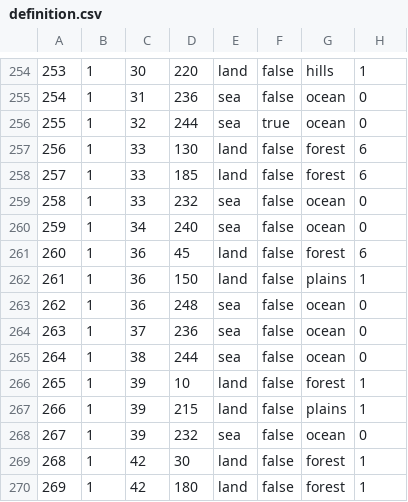
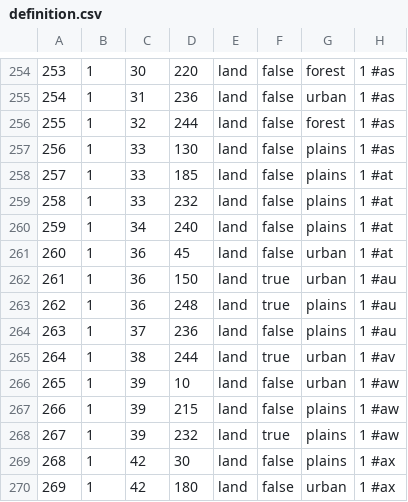
Before and after one commit to TheDivexz/House-Divided, a CSV file: map/definition.csv, drawn as a sheet; only a part is shown, gaps mark what is left out; the diff covers the shown part only.

```diff
--- a/map/definition.csv
+++ b/map/definition.csv
@@ -254,17 +254,17 @@
-253;1;30;220;land;false;hills;1
-254;1;31;236;sea;false;ocean;0
-255;1;32;244;sea;true;ocean;0
-256;1;33;130;land;false;forest;6
-257;1;33;185;land;false;forest;6
-258;1;33;232;sea;false;ocean;0
-259;1;34;240;sea;false;ocean;0
-260;1;36;45;land;false;forest;6
-261;1;36;150;land;false;plains;1
-262;1;36;248;sea;false;ocean;0
-263;1;37;236;sea;false;ocean;0
-264;1;38;244;sea;false;ocean;0
-265;1;39;10;land;false;forest;1
-266;1;39;215;land;false;plains;1
-267;1;39;232;sea;false;ocean;0
-268;1;42;30;land;false;forest;1
-269;1;42;180;land;false;forest;1
+253;1;30;220;land;false;forest;1	#as
+254;1;31;236;land;false;urban;1		#as
+255;1;32;244;land;false;forest;1	#as
+256;1;33;130;land;false;plains;1	#as
+257;1;33;185;land;false;plains;1	#at
+258;1;33;232;land;false;plains;1	#at
+259;1;34;240;land;false;plains;1	#at
+260;1;36;45;land;false;urban;1		#at
+261;1;36;150;land;true;urban;1		#au
+262;1;36;248;land;true;plains;1		#au
+263;1;37;236;land;false;plains;1	#au
+264;1;38;244;land;true;urban;1		#av
+265;1;39;10;land;false;urban;1		#aw
+266;1;39;215;land;false;plains;1	#aw
+267;1;39;232;land;true;plains;1		#aw
+268;1;42;30;land;false;plains;1		#ax
+269;1;42;180;land;false;urban;1		#ax
```
Also changed, not shown: 73 edited cells elsewhere in this file, 31 other files.
